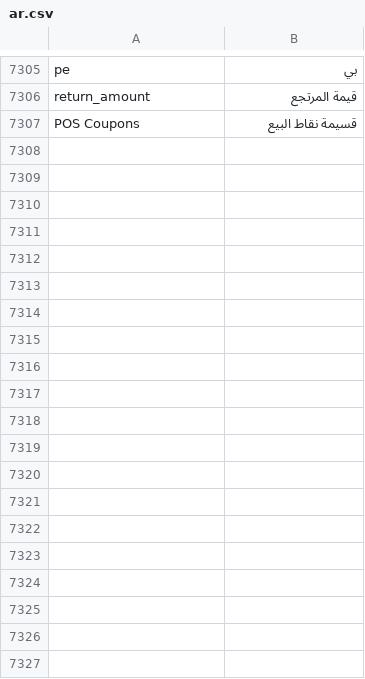
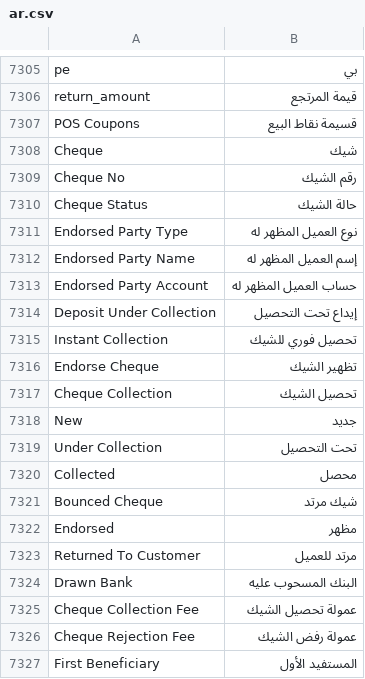
Before and after one commit to MohamedAbdulsalam96/translations_ar_eg, a CSV file: translations_ar_eg/translations/ar.csv, drawn as a sheet; only a part is shown, gaps mark what is left out; the diff covers the shown part only; the diff names each change by its address in the sheet, - before the commit and + after, or states it on an @@ line.

Commit message:
Translate Cheque and KSA

```diff
--- a/translations_ar_eg/translations/ar.csv
+++ b/translations_ar_eg/translations/ar.csv
+row 7308: Cheque | شيك
+row 7309: Cheque No | رقم الشيك
+row 7310: Cheque Status | حالة الشيك
+row 7311: Endorsed Party Type | نوع العميل المظهر له
+row 7312: Endorsed Party Name | إسم العميل المظهر له
+row 7313: Endorsed Party Account | حساب العميل المظهر له
+row 7314: Deposit Under Collection | إيداع تحت التحصيل
+row 7315: Instant Collection | تحصيل فوري للشيك
+row 7316: Endorse Cheque | تظهير الشيك
+row 7317: Cheque Collection | تحصيل الشيك
+row 7318: New | جديد
+row 7319: Under Collection | تحت التحصيل
+row 7320: Collected | محصل
+row 7321: Bounced Cheque | شيك مرتد
+row 7322: Endorsed | مظهر
+row 7323: Returned To Customer | مرتد للعميل
+row 7324: Drawn Bank | البنك المسحوب عليه
+row 7325: Cheque Collection Fee | عمولة تحصيل الشيك
+row 7326: Cheque Rejection Fee | عمولة رفض الشيك
+row 7327: First Beneficiary | المستفيد الأول
```
Also changed, not shown: 49 added rows and 1 edited cell elsewhere in this file.
